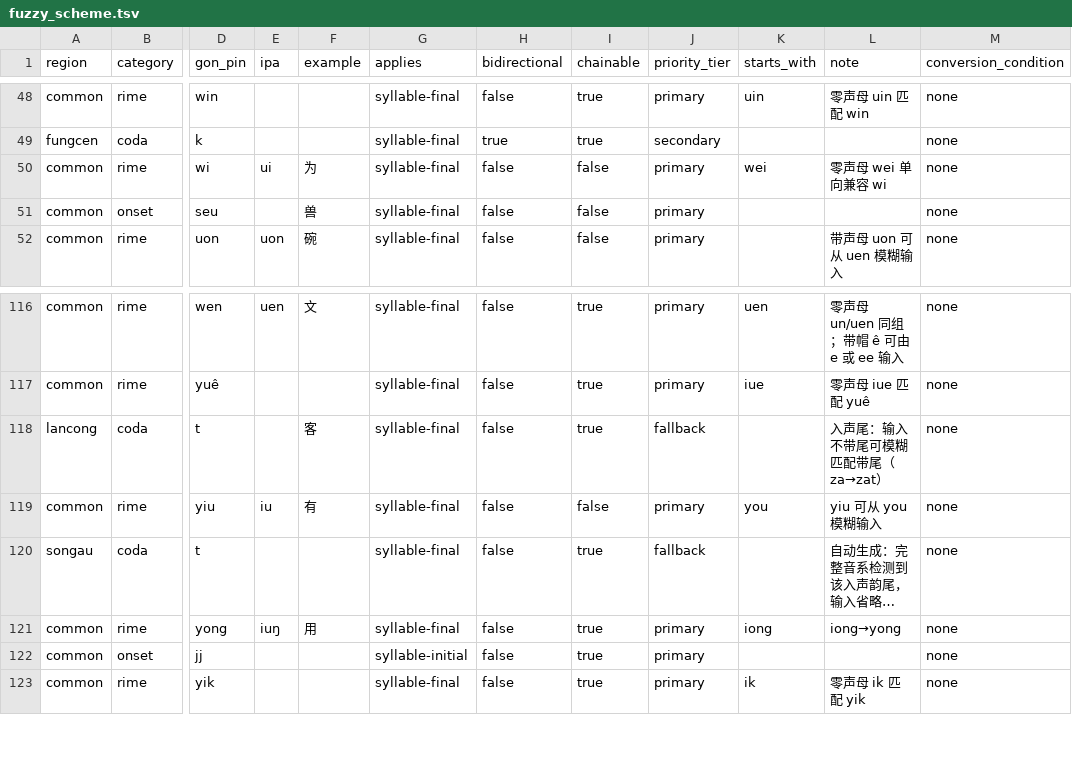
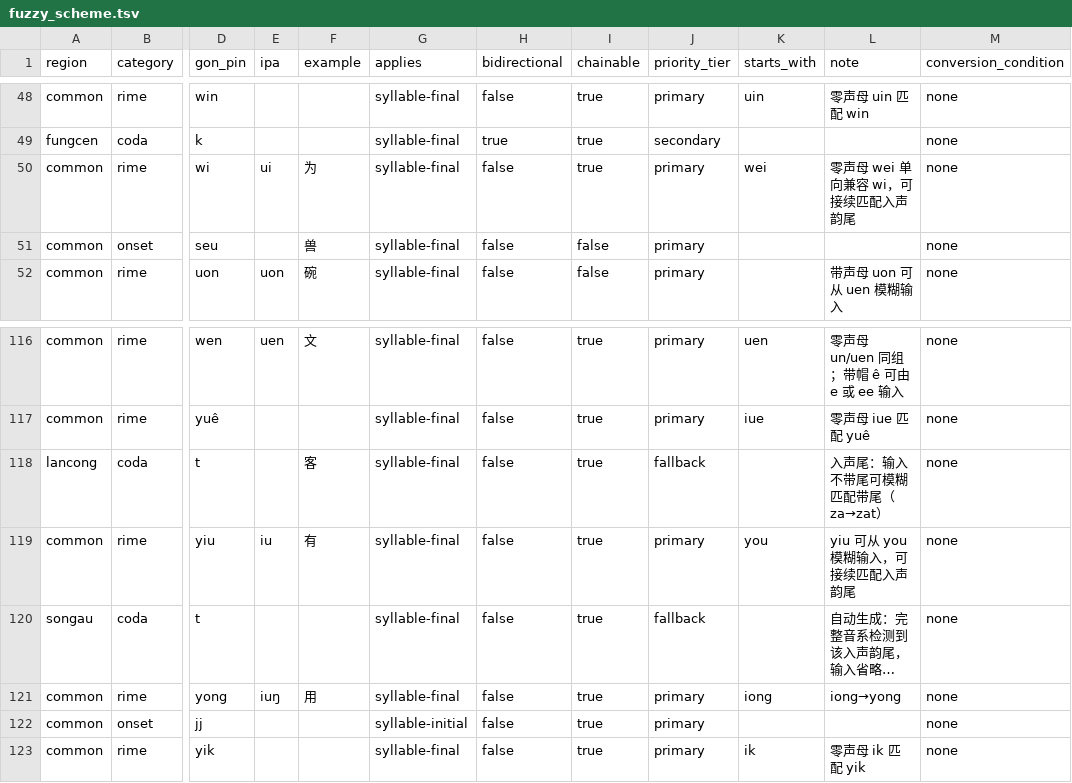
Before and after one commit to BrianIZKom1911/GonnyuGeneralIME, a TSV file: resources/fuzzy_scheme.tsv, drawn as a sheet; only a part is shown, gaps mark what is left out; long unchanged cells end in …; the diff names each change by its address in the sheet, - before the commit and + after, or states it on an @@ line.

Commit message:
fix(fuzzy): make you→yiu and wei→wi rules chainable for entering tone support
These rules previously terminated the expansion chain, preventing
entering coda rules from being appended. With chainable=true, input
forms like 'you' and 'wei' can now reach entering syllables like
'yiuk' and 'wik' via the coda fallback rules.

```diff
--- a/resources/fuzzy_scheme.tsv
+++ b/resources/fuzzy_scheme.tsv
-I50 (chainable): false
+I50 (chainable): true
-L50 (note): 零声母 wei 单向兼容 wi
+L50 (note): 零声母 wei 单向兼容 wi，可接续匹配入声韵尾
-I119 (chainable): false
+I119 (chainable): true
-L119 (note): yiu 可从 you 模糊输入
+L119 (note): yiu 可从 you 模糊输入，可接续匹配入声韵尾
```
